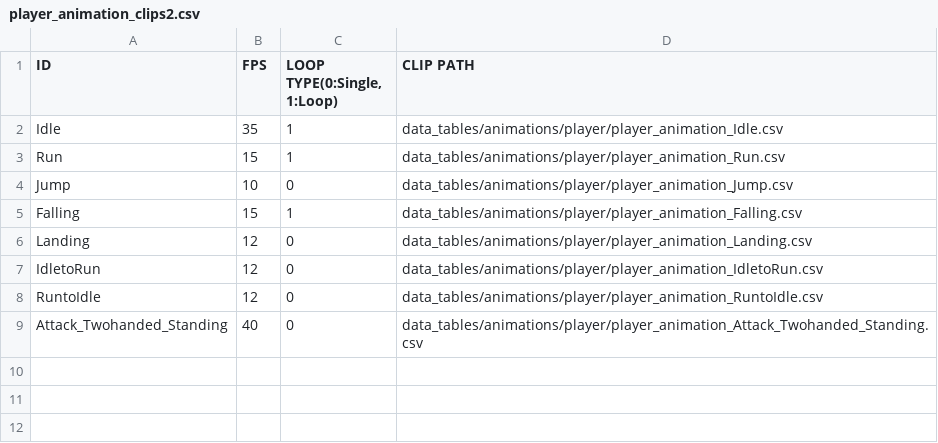
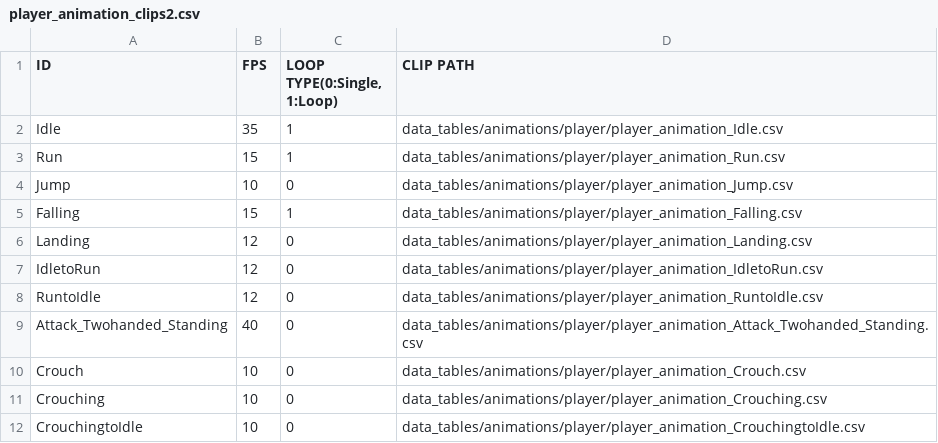
Before and after one commit to Jeonghoon625/SFML_Lost_Ruins, a CSV file: LostRuins/LostRuins-bin/data_tables/animations/player/player_animation_clips2.csv, drawn as a sheet.

Commit message:
Add Player Animation "Crouch"

```diff
--- a/LostRuins/LostRuins-bin/data_tables/animations/player/player_animation_clips2.csv
+++ b/LostRuins/LostRuins-bin/data_tables/animations/player/player_animation_clips2.csv
@@ -9 +9,4 @@ RuntoIdle,12,0,data_tables/animations/player/player_animation_RuntoIdle.csv
 Attack_Twohanded_Standing,40,0,data_tables/animations/player/player_animation_Attack_Twohanded_Standing.csv
+Crouch,10,0,data_tables/animations/player/player_animation_Crouch.csv
+Crouching,10,0,data_tables/animations/player/player_animation_Crouching.csv
+CrouchingtoIdle,10,0,data_tables/animations/player/player_animation_CrouchingtoIdle.csv
```
Also changed, not shown: 19 other files.
